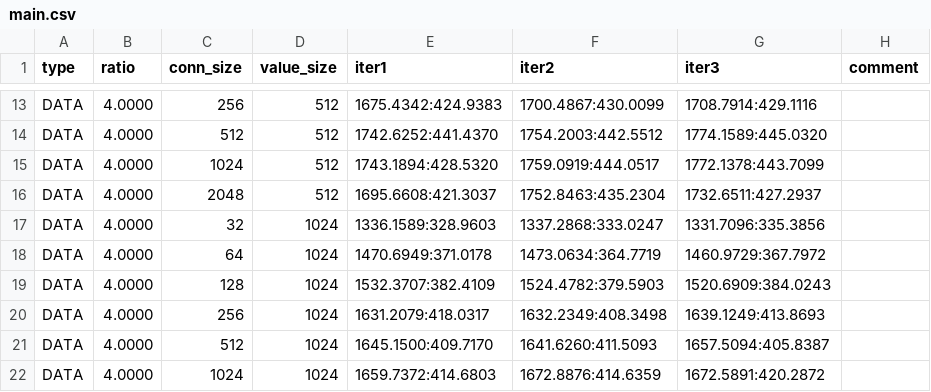
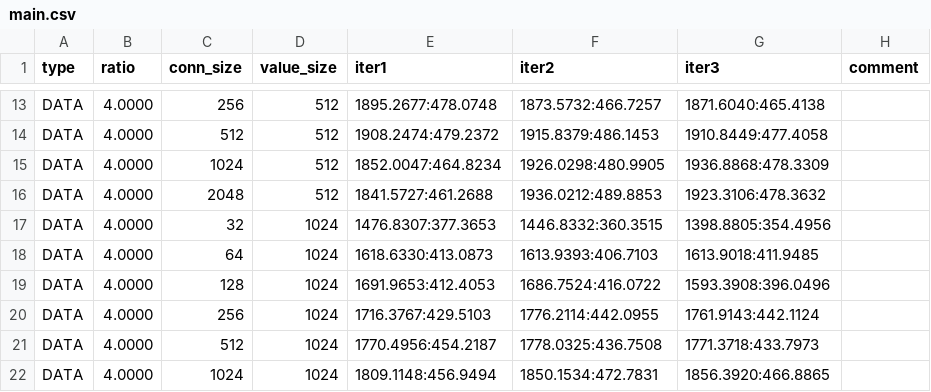
Before and after one commit to clement2026/etcd-perf, a CSV file: 22/exp8/result/main.csv, drawn as a sheet; only a part is shown, gaps mark what is left out; the diff covers the shown part only; the diff names each change by its address in the sheet, - before the commit and + after, or states it on an @@ line.

```diff
--- a/22/exp8/result/main.csv
+++ b/22/exp8/result/main.csv
-E13 (iter1): 1675.4342:424.9383
+E13 (iter1): 1895.2677:478.0748
-F13 (iter2): 1700.4867:430.0099
+F13 (iter2): 1873.5732:466.7257
-G13 (iter3): 1708.7914:429.1116
+G13 (iter3): 1871.6040:465.4138
-E14 (iter1): 1742.6252:441.4370
+E14 (iter1): 1908.2474:479.2372
-F14 (iter2): 1754.2003:442.5512
+F14 (iter2): 1915.8379:486.1453
-G14 (iter3): 1774.1589:445.0320
+G14 (iter3): 1910.8449:477.4058
-E15 (iter1): 1743.1894:428.5320
+E15 (iter1): 1852.0047:464.8234
-F15 (iter2): 1759.0919:444.0517
+F15 (iter2): 1926.0298:480.9905
-G15 (iter3): 1772.1378:443.7099
+G15 (iter3): 1936.8868:478.3309
-E16 (iter1): 1695.6608:421.3037
+E16 (iter1): 1841.5727:461.2688
-F16 (iter2): 1752.8463:435.2304
+F16 (iter2): 1936.0212:489.8853
-G16 (iter3): 1732.6511:427.2937
+G16 (iter3): 1923.3106:478.3632
-E17 (iter1): 1336.1589:328.9603
+E17 (iter1): 1476.8307:377.3653
-F17 (iter2): 1337.2868:333.0247
+F17 (iter2): 1446.8332:360.3515
-G17 (iter3): 1331.7096:335.3856
+G17 (iter3): 1398.8805:354.4956
-E18 (iter1): 1470.6949:371.0178
+E18 (iter1): 1618.6330:413.0873
-F18 (iter2): 1473.0634:364.7719
+F18 (iter2): 1613.9393:406.7103
-G18 (iter3): 1460.9729:367.7972
+G18 (iter3): 1613.9018:411.9485
-E19 (iter1): 1532.3707:382.4109
+E19 (iter1): 1691.9653:412.4053
-F19 (iter2): 1524.4782:379.5903
+F19 (iter2): 1686.7524:416.0722
-G19 (iter3): 1520.6909:384.0243
+G19 (iter3): 1593.3908:396.0496
-E20 (iter1): 1631.2079:418.0317
+E20 (iter1): 1716.3767:429.5103
-F20 (iter2): 1632.2349:408.3498
+F20 (iter2): 1776.2114:442.0955
-G20 (iter3): 1639.1249:413.8693
+G20 (iter3): 1761.9143:442.1124
-E21 (iter1): 1645.1500:409.7170
+E21 (iter1): 1770.4956:454.2187
-F21 (iter2): 1641.6260:411.5093
+F21 (iter2): 1778.0325:436.7508
-G21 (iter3): 1657.5094:405.8387
+G21 (iter3): 1771.3718:433.7973
-E22 (iter1): 1659.7372:414.6803
+E22 (iter1): 1809.1148:456.9494
-F22 (iter2): 1672.8876:414.6359
+F22 (iter2): 1850.1534:472.7831
-G22 (iter3): 1672.5891:420.2872
+G22 (iter3): 1856.3920:466.8865
```
Also changed, not shown: 117 edited cells elsewhere in this file, 22 other files.
